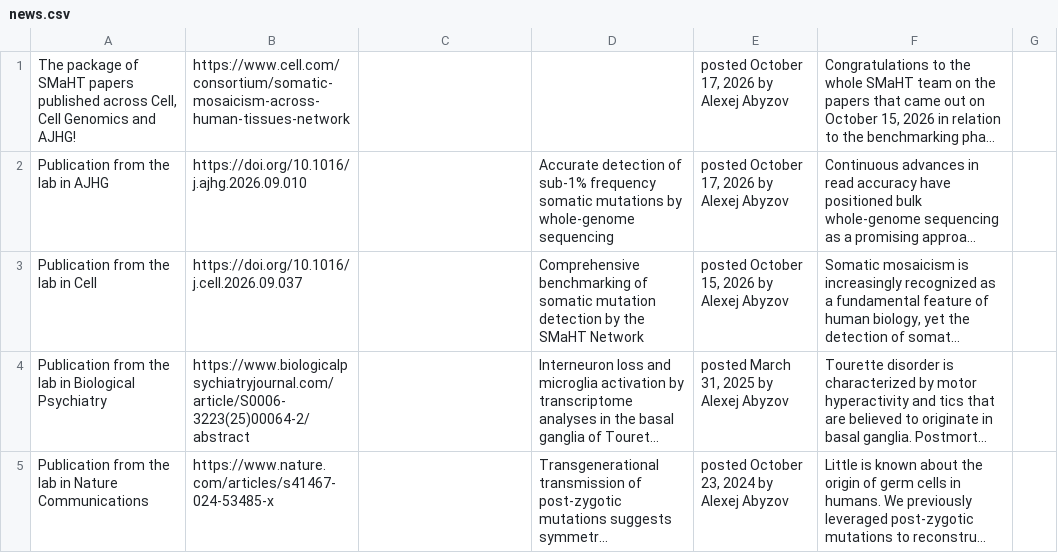
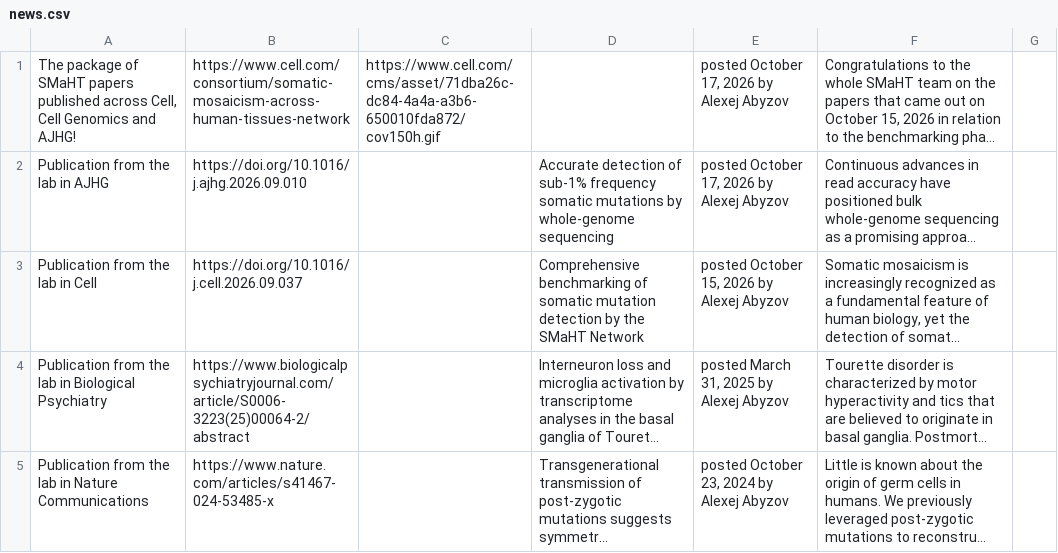
Before and after one commit to abyzovlab/Web-page, a CSV file: news.csv, drawn as a sheet; only a part is shown; long unchanged cells end in …; the diff names each change by its address in the sheet, - before the commit and + after, or states it on an @@ line.

```diff
--- a/news.csv
+++ b/news.csv
-C1: (empty)
+C1: https://www.cell.com/cms/asset/71dba26c-dc84-4a4a-a3b6-650010fda872/cov150h.gif
```
Also changed, not shown: 2 other files.
